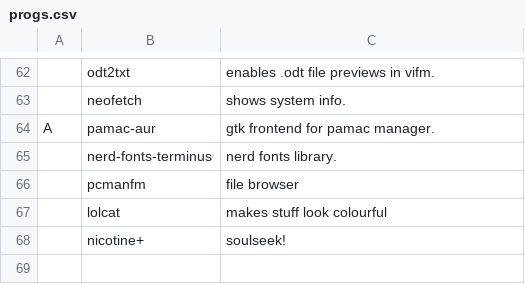
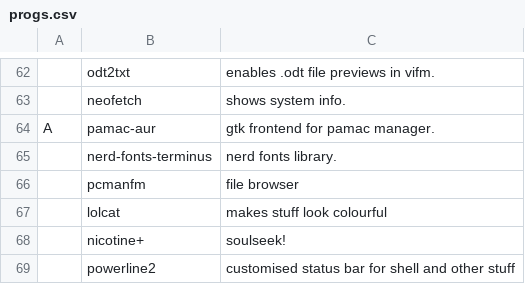
Before and after one commit to thomamason/LARBS, a CSV file: archi3/progs.csv, drawn as a sheet; only a part is shown, gaps mark what is left out; the diff names each change by its address in the sheet, - before the commit and + after, or states it on an @@ line.

Commit message:
powerline

```diff
--- a/archi3/progs.csv
+++ b/archi3/progs.csv
+row 69:  | powerline2 | customised status bar for shell and other stuff
```
